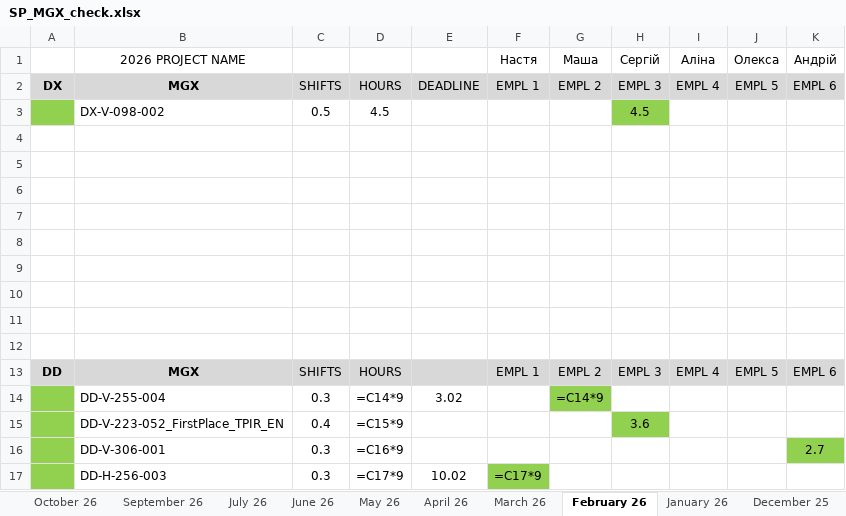
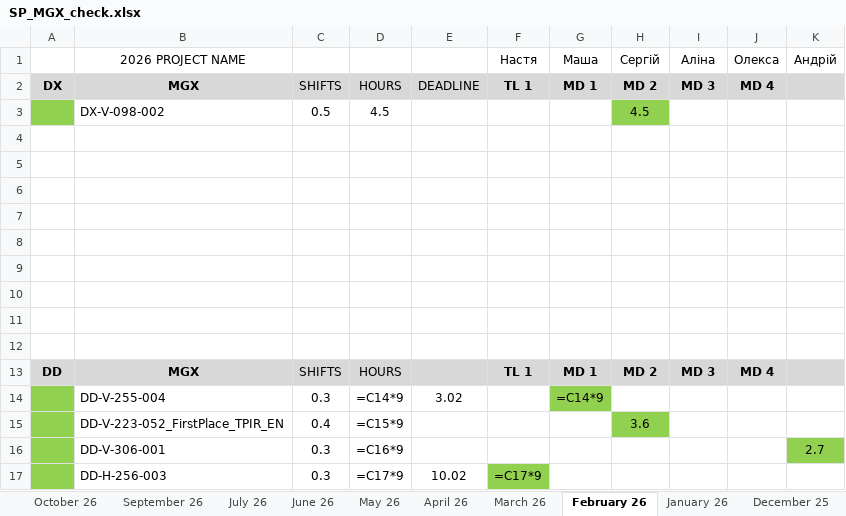
Before and after one commit to lisenbart/lg-board, an Excel workbook: data/SP_MGX_check.xlsx, sheet February 26, drawn as a sheet; only a part is shown; values as stored, in another font and other column widths than the file's, no borders; formulas without a stored value are shown as written; the diff names each change by its address in the sheet, - before the commit and + after, or states it on an @@ line.

```diff
--- a/data/SP_MGX_check.xlsx (sheet February 26)
+++ b/data/SP_MGX_check.xlsx (sheet February 26)
-F2 (Настя): EMPL 1
+F2 (Настя): TL 1
-F2:J2 bold: off
+F2:J2 bold: on
-G2 (Маша): EMPL 2
+G2 (Маша): MD 1
-H2 (Сергій): EMPL 3
+H2 (Сергій): MD 2
-I2 (Аліна): EMPL 4
+I2 (Аліна): MD 3
-J2 (Олекса): EMPL 5
+J2 (Олекса): MD 4
-K2 (Андрій): EMPL 6
+K2 (Андрій): (empty)
-F13 (Настя): EMPL 1
+F13 (Настя): TL 1
-F13:J13 bold: off
+F13:J13 bold: on
-G13 (Маша): EMPL 2
+G13 (Маша): MD 1
-H13 (Сергій): EMPL 3
+H13 (Сергій): MD 2
-I13 (Аліна): EMPL 4
+I13 (Аліна): MD 3
-J13 (Олекса): EMPL 5
+J13 (Олекса): MD 4
-K13 (Андрій): EMPL 6
+K13 (Андрій): (empty)
```
Also changed, not shown: sheet January 26, sheet May 26, sheet July 26, sheet October 26, sheet September 26, sheet March 26, 19 more sheets, data/finance/SUPERPLAY_MGX_Calculator.xlsx, data/mirror/SP_MGX_check.xlsx, 8 other files.
